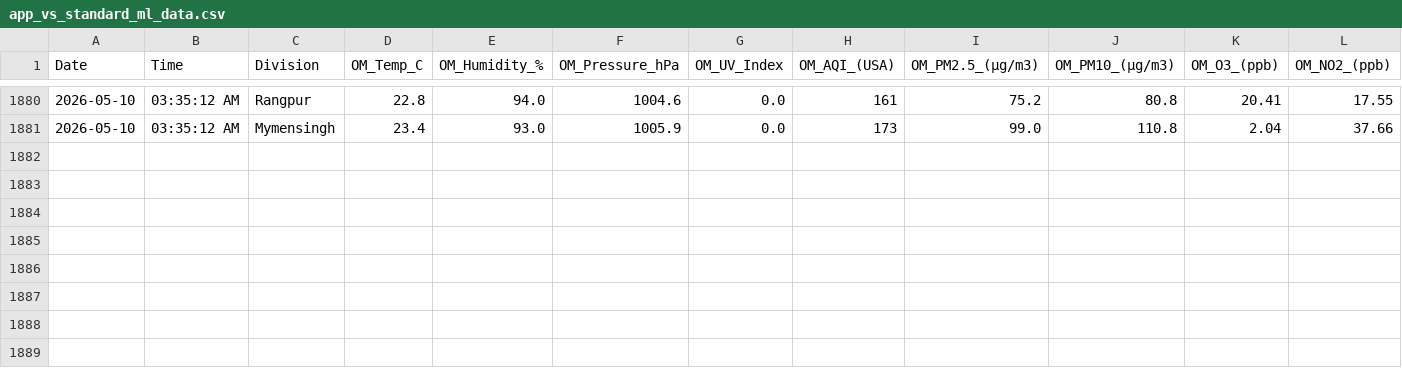
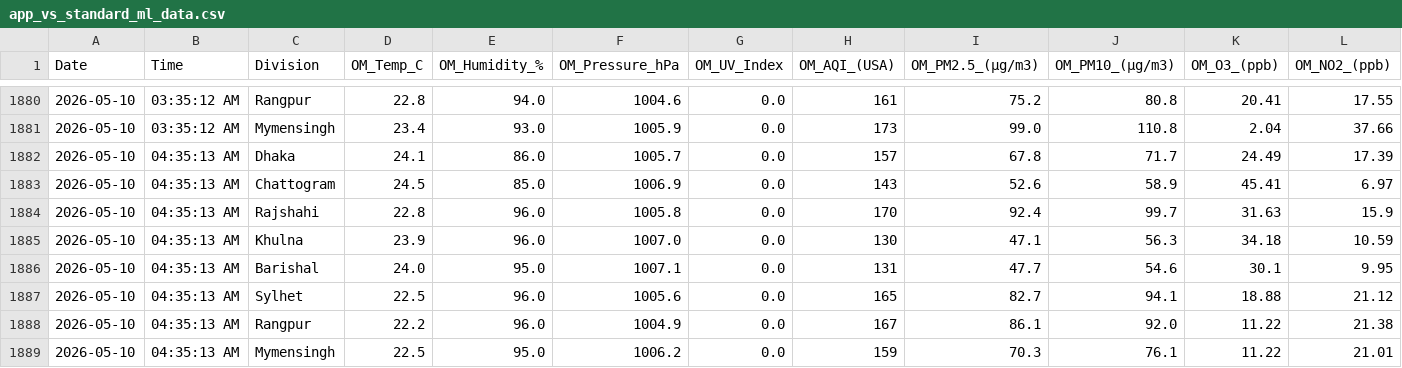
Before and after one commit to mohabbut44/python-data-collection, a CSV file: app_vs_standard_ml_data.csv, drawn as a sheet; only a part is shown, gaps mark what is left out; rows hold the shown columns only; the diff names each change by its address in the sheet, - before the commit and + after, or states it on an @@ line.

```diff
--- a/app_vs_standard_ml_data.csv
+++ b/app_vs_standard_ml_data.csv
+row 1882: 2026-05-10 | 04:35:13 AM | Dhaka | 24.1 | 86.0 | 1005.7 | 0.0 | 157 | 67.8 | 71.7 | 24.49 | 17.39
+row 1883: 2026-05-10 | 04:35:13 AM | Chattogram | 24.5 | 85.0 | 1006.9 | 0.0 | 143 | 52.6 | 58.9 | 45.41 | 6.97
+row 1884: 2026-05-10 | 04:35:13 AM | Rajshahi | 22.8 | 96.0 | 1005.8 | 0.0 | 170 | 92.4 | 99.7 | 31.63 | 15.9
+row 1885: 2026-05-10 | 04:35:13 AM | Khulna | 23.9 | 96.0 | 1007.0 | 0.0 | 130 | 47.1 | 56.3 | 34.18 | 10.59
+row 1886: 2026-05-10 | 04:35:13 AM | Barishal | 24.0 | 95.0 | 1007.1 | 0.0 | 131 | 47.7 | 54.6 | 30.1 | 9.95
+row 1887: 2026-05-10 | 04:35:13 AM | Sylhet | 22.5 | 96.0 | 1005.6 | 0.0 | 165 | 82.7 | 94.1 | 18.88 | 21.12
+row 1888: 2026-05-10 | 04:35:13 AM | Rangpur | 22.2 | 96.0 | 1004.9 | 0.0 | 167 | 86.1 | 92.0 | 11.22 | 21.38
+row 1889: 2026-05-10 | 04:35:13 AM | Mymensingh | 22.5 | 95.0 | 1006.2 | 0.0 | 159 | 70.3 | 76.1 | 11.22 | 21.01
```
